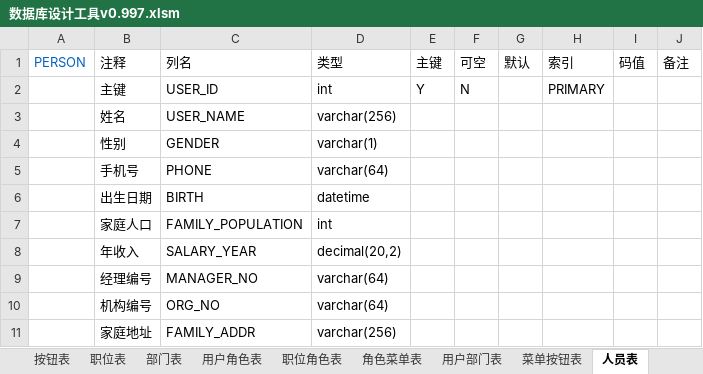
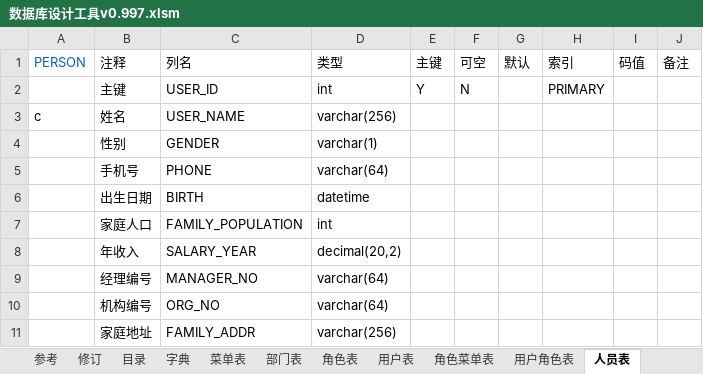
Before and after one commit to hepengju/ExcelVBAUtils, an Excel workbook: 01_数据库设计工具/数据库设计工具v0.997.xlsm, sheet 人员表, drawn as a sheet; values as stored, in another font and other column widths than the file's, no borders; table styles not drawn; the diff names each change by its address in the sheet, - before the commit and + after, or states it on an @@ line.

```diff
--- a/01_数据库设计工具/数据库设计工具v0.997.xlsm (sheet 人员表)
+++ b/01_数据库设计工具/数据库设计工具v0.997.xlsm (sheet 人员表)
-sheet tab: 按钮表
-sheet tab: 职位表
-sheet tab: 职位角色表
-sheet tab: 用户部门表
-sheet tab: 菜单按钮表
@@ sheet tab order changed: 参考 | 修订 | 目录 | 字典 | 菜单表 | 部门表 | 角色表 | 用户表 | 角色菜单表 | 用户角色表 | 人员表 @@
-A3: (empty)
+A3: c
```
Also changed, not shown: sheet 字典, sheet 配置, sheet 用户表, sheet 参考, sheet 部门表, sheet 菜单表, 4 more sheets, hidden cells, charts or pictures.
